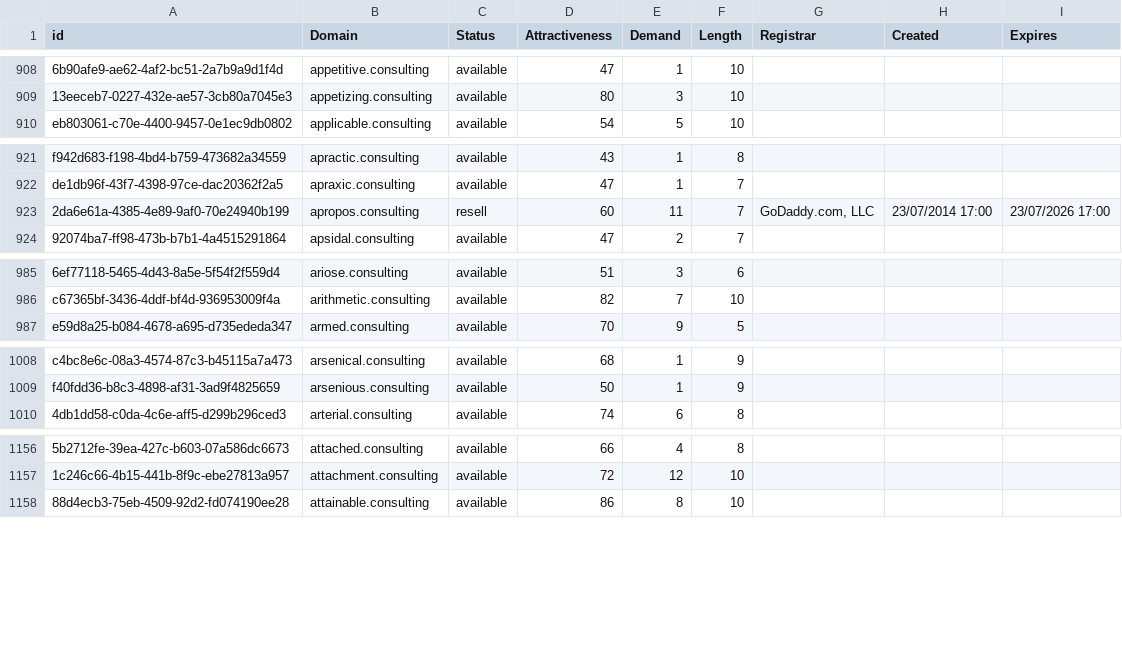
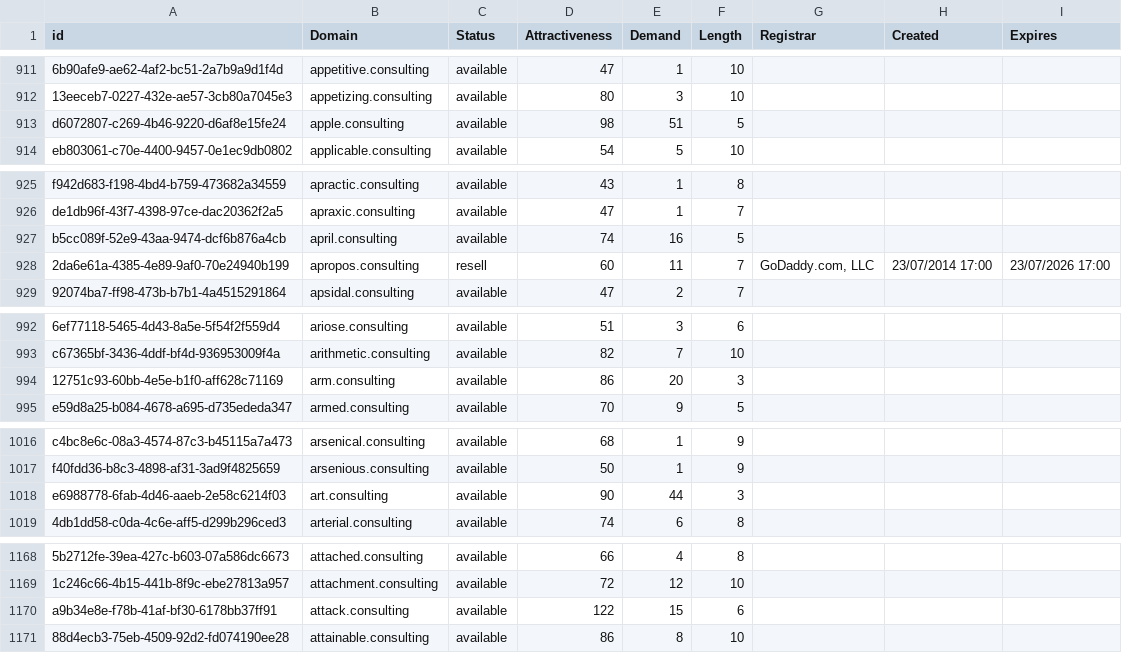
Before and after one commit to UniqueDomains/consulting-oneword-domains, a CSV file: consulting.csv, drawn as a sheet; only a part is shown, gaps mark what is left out; the diff covers the shown part only; the diff names each change by its address in the sheet, - before the commit and + after, or states it on an @@ line.

```diff
--- a/consulting.csv
+++ b/consulting.csv
+row 913: d6072807-c269-4b46-9220-d6af8e15fe24 | apple.consulting | available | 98 | 51 | 5
+row 927: b5cc089f-52e9-43aa-9474-dcf6b876a4cb | april.consulting | available | 74 | 16 | 5
+row 994: 12751c93-60bb-4e5e-b1f0-aff628c71169 | arm.consulting | available | 86 | 20 | 3
+row 1018: e6988778-6fab-4d46-aaeb-2e58c6214f03 | art.consulting | available | 90 | 44 | 3
+row 1170: a9b34e8e-f78b-41af-bf30-6178bb37ff91 | attack.consulting | available | 122 | 15 | 6
```
Also changed, not shown: 23 added rows and 6 edited cells elsewhere in this file, 2 other files.
